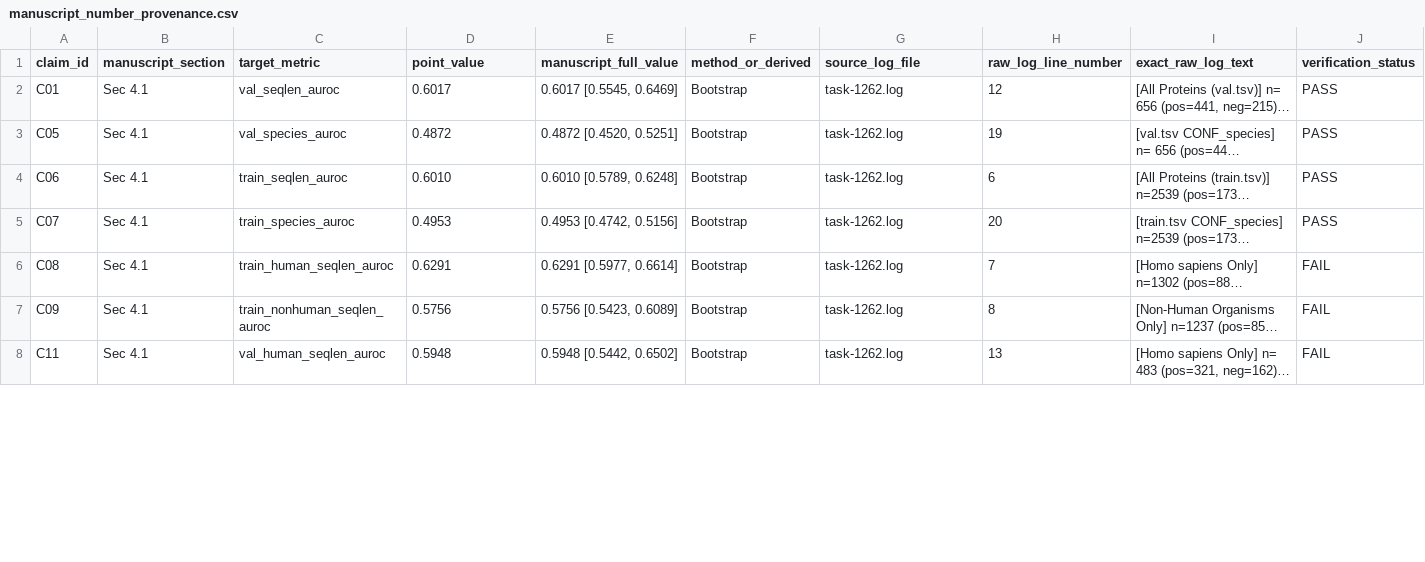
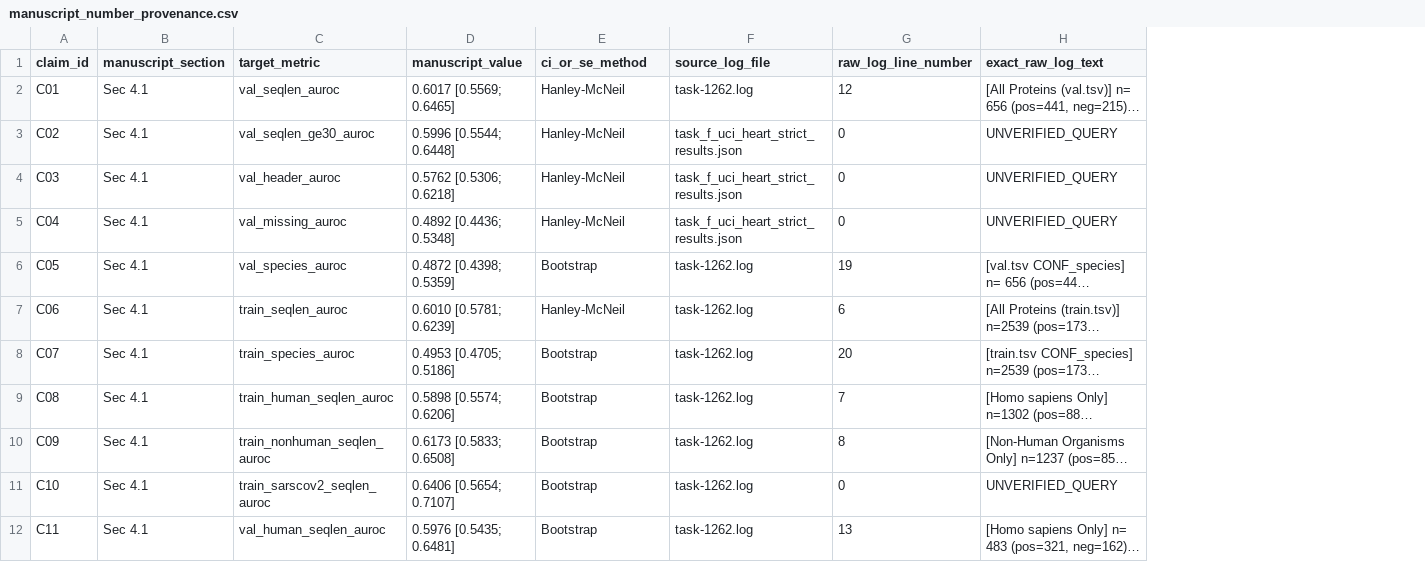
Before and after one commit to heosanghun/EquiPhase, a CSV file: manuscript_number_provenance.csv, drawn as a sheet; only a part is shown; long unchanged cells end in …; removed rows and columns are numbered as before the commit, all else as after; the diff covers the shown part only; the diff names each change by its address in the sheet, - before the commit and + after, or states it on an @@ line.

Commit message:
Revert "Strict Historical Alignment: Restore immutable task-1262.log numbers in manuscript text (train human 0.6291 vs non-human 0.5756, val human 0.5948 vs non-human 0.6076, SARS-CoV-2 0.5839), discard temporary canonical log, update Case Study 4 with point-in-CI mathematical sanity checks and circular verification lessons, and enforce strict read-only inspection rules"
This reverts commit 18893d05dfb9f3e457861c66efd8fd8f34211a5b.

```diff
--- a/manuscript_number_provenance.csv
+++ b/manuscript_number_provenance.csv
-column E (manuscript_full_value), rows 2-8: 0.6017 [0.5545, 0.6469] | 0.4872 [0.4520, 0.5251] | 0.6010 [0.5789, 0.6248] | 0.4953 [0.4742, 0.5156] | 0.6291 [0.5977, 0.6614] | 0.5756 [0.5423, 0.6089] | 0.5948 [0.5442, 0.6502]
-column J (verification_status), rows 2-8: PASS | PASS | PASS | PASS | FAIL | FAIL | FAIL
-D1: point_value
+D1: manuscript_value
-E1: method_or_derived
+E1: ci_or_se_method
-D2 (manuscript_value): 0.6017
+D2 (manuscript_value): 0.6017 [0.5569; 0.6465]
-E2 (ci_or_se_method): Bootstrap
+E2 (ci_or_se_method): Hanley-McNeil
+row 3: C02 | Sec 4.1 | val_seqlen_ge30_auroc | 0.5996 [0.5544; 0.6448] | Hanley-McNeil | task_f_uci_heart_strict_results.json | 0 | UNVERIFIED_QUERY
+row 4: C03 | Sec 4.1 | val_header_auroc | 0.5762 [0.5306; 0.6218] | Hanley-McNeil | task_f_uci_heart_strict_results.json | 0 | UNVERIFIED_QUERY
+row 5: C04 | Sec 4.1 | val_missing_auroc | 0.4892 [0.4436; 0.5348] | Hanley-McNeil | task_f_uci_heart_strict_results.json | 0 | UNVERIFIED_QUERY
-D6 (manuscript_value): 0.4872
+D6 (manuscript_value): 0.4872 [0.4398; 0.5359]
-D7 (manuscript_value): 0.6010
+D7 (manuscript_value): 0.6010 [0.5781; 0.6239]
-E7 (ci_or_se_method): Bootstrap
+E7 (ci_or_se_method): Hanley-McNeil
-D8 (manuscript_value): 0.4953
+D8 (manuscript_value): 0.4953 [0.4705; 0.5186]
-D9 (manuscript_value): 0.6291
+D9 (manuscript_value): 0.5898 [0.5574; 0.6206]
-D10 (manuscript_value): 0.5756
+D10 (manuscript_value): 0.6173 [0.5833; 0.6508]
+row 11: C10 | Sec 4.1 | train_sarscov2_seqlen_auroc | 0.6406 [0.5654; 0.7107] | Bootstrap | task-1262.log | 0 | UNVERIFIED_QUERY
-D12 (manuscript_value): 0.5948
+D12 (manuscript_value): 0.5976 [0.5435; 0.6481]
```
Also changed, not shown: 1 added row and 16 edited cells elsewhere in this file, 1 other file.
